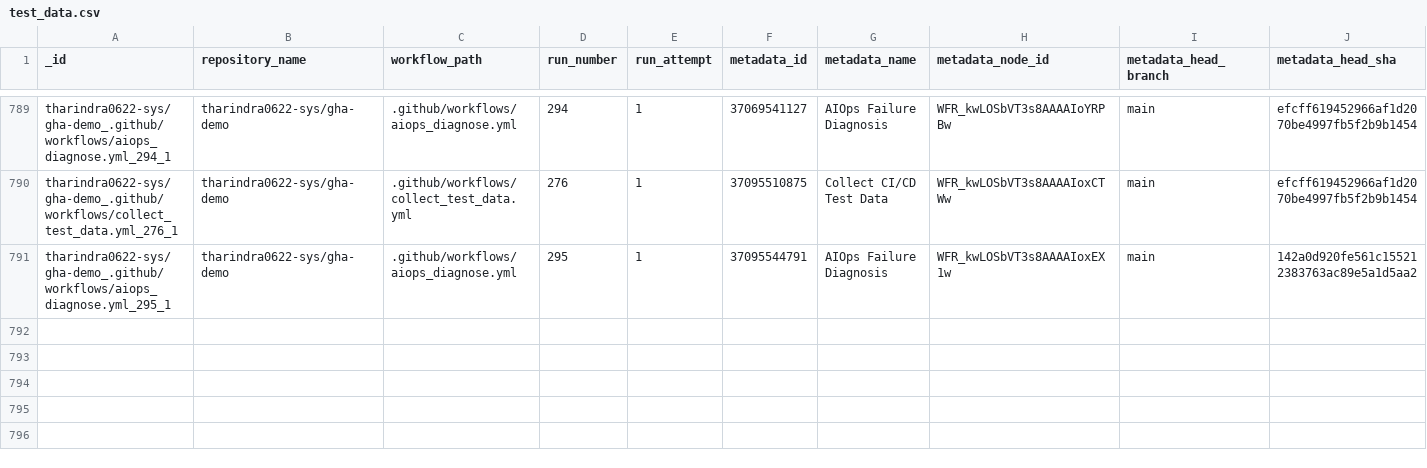
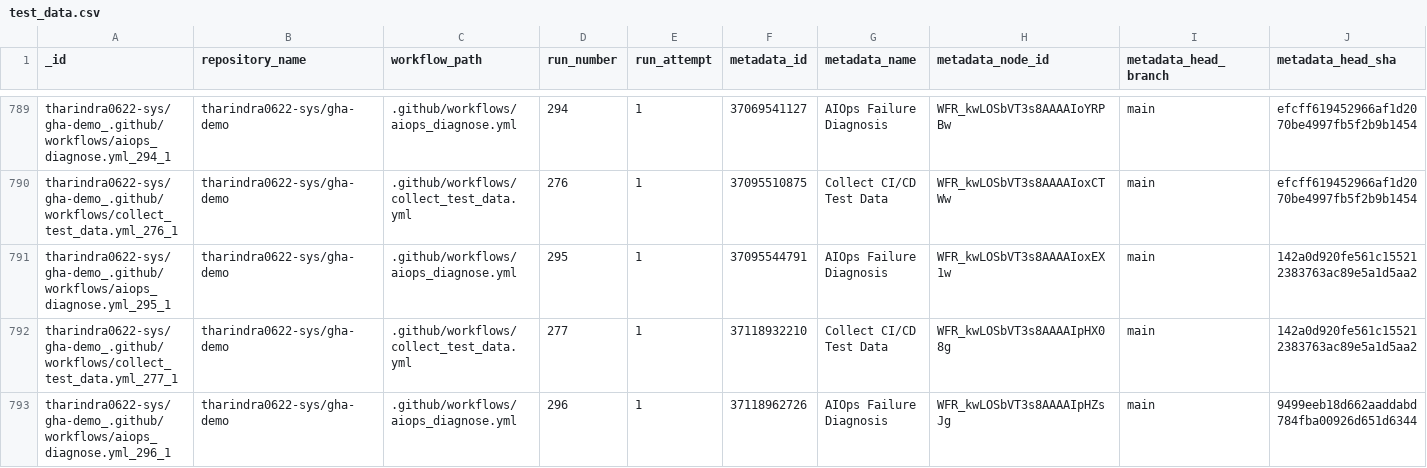
Before and after one commit to tharindra0622-sys/gha-demo, a CSV file: data/test_data.csv, drawn as a sheet; only a part is shown, gaps mark what is left out; rows hold the shown columns only; the diff names each change by its address in the sheet, - before the commit and + after, or states it on an @@ line.

```diff
--- a/data/test_data.csv
+++ b/data/test_data.csv
+row 792: tharindra0622-sys/gha-demo_.github/workflows/collect_test_data.yml_277_1 | tharindra0622-sys/gha-demo | .github/workflows/collect_test_data.yml | 277 | 1 | 37118932210 | Collect CI/CD Test Data | WFR_kwLOSbVT3s8AAAAIpHX08g | main | 142a0d920fe561c155212383763ac89e5a1d5aa2
+row 793: tharindra0622-sys/gha-demo_.github/workflows/aiops_diagnose.yml_296_1 | tharindra0622-sys/gha-demo | .github/workflows/aiops_diagnose.yml | 296 | 1 | 37118962726 | AIOps Failure Diagnosis | WFR_kwLOSbVT3s8AAAAIpHZsJg | main | 9499eeb18d662aaddabd784fba00926d651d6344
```
Also changed, not shown: data/predictions.csv, 1 other file.
